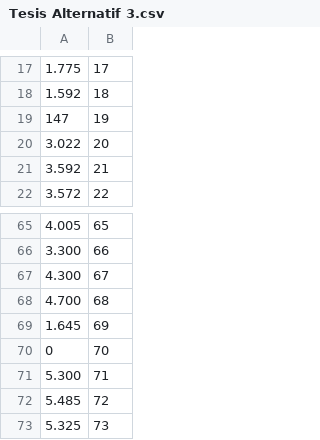
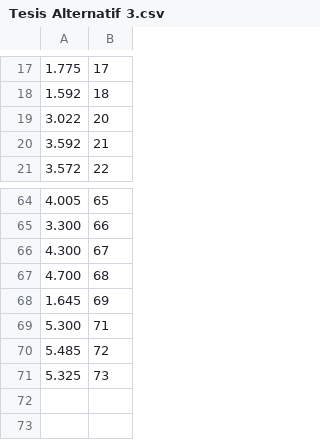
Before and after one commit to sribagindadalimunthe/tesis, a CSV file: Tesis Alternatif 3.csv, drawn as a sheet; only a part is shown, gaps mark what is left out.

Commit message:
Update Tesis Alternatif 3.csv

```diff
--- a/Tesis Alternatif 3.csv
+++ b/Tesis Alternatif 3.csv
@@ -18,3 +18,2 @@
 1.592,18
-147,19
 3.022,20
@@ -69,3 +68,2 @@
 1.645,69
-0,70
 5.300,71
```
